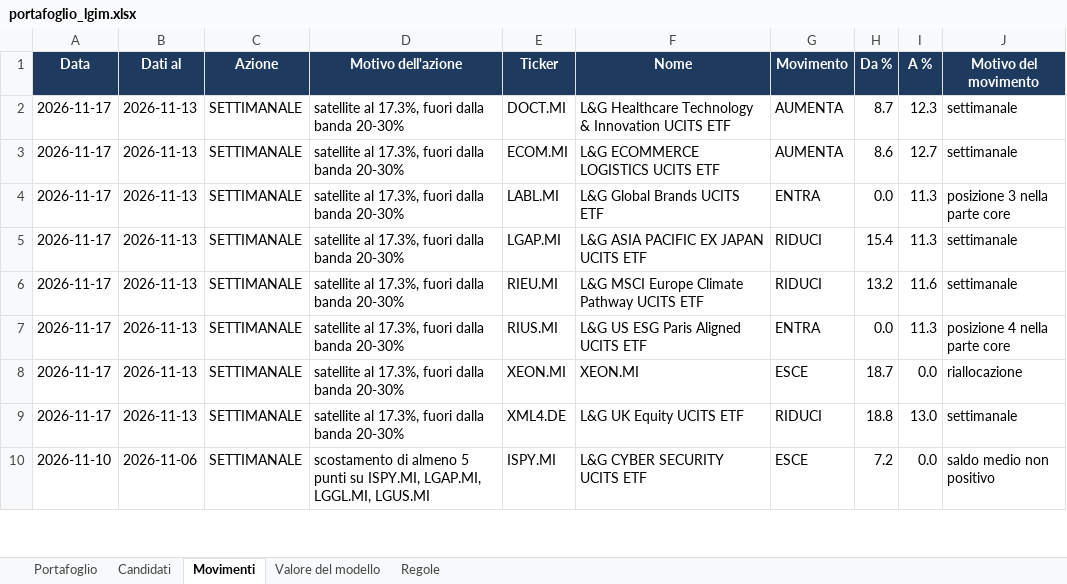
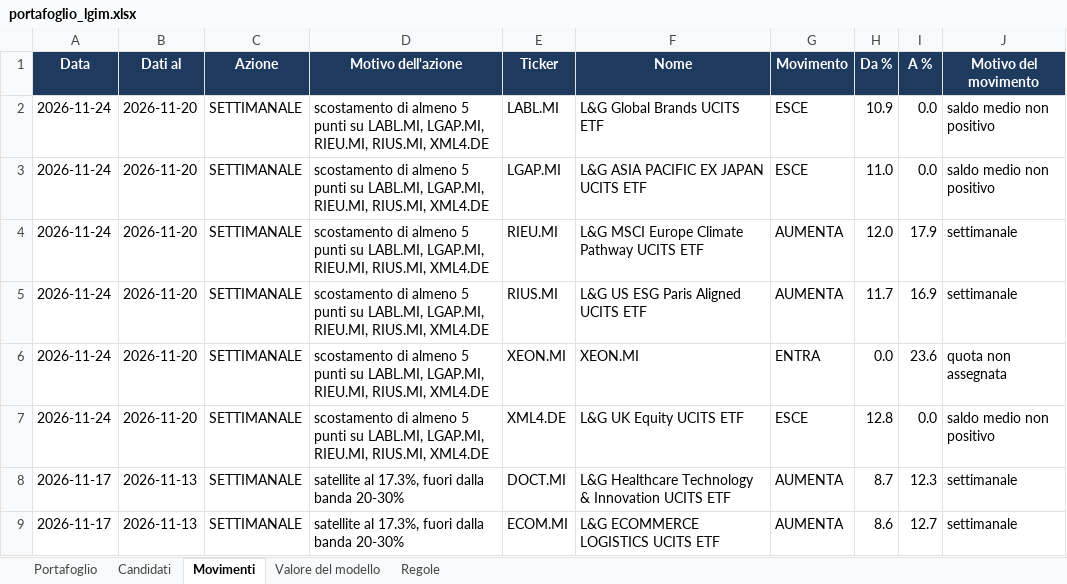
Before and after one commit to Giorgiogoldoni/LGIM, an Excel workbook: data/portafoglio_lgim.xlsx, sheet Movimenti, drawn as a sheet; only a part is shown; the shorter side is filled out with more unchanged rows; values as stored, in another font and other column widths than the file's, no borders; the diff names each change by its address in the sheet, - before the commit and + after, or states it on an @@ line.

```diff
--- a/data/portafoglio_lgim.xlsx (sheet Movimenti)
+++ b/data/portafoglio_lgim.xlsx (sheet Movimenti)
+row 2: 2026-11-24 | 2026-11-20 | SETTIMANALE | scostamento di almeno 5 punti su LABL.MI, LGAP.MI, RIEU.MI, RIUS.MI, XML4.DE | LABL.MI | L&G Global Brands UCITS ETF | ESCE | 10.9 | 0.0 | saldo medio non positivo
+row 3: 2026-11-24 | 2026-11-20 | SETTIMANALE | scostamento di almeno 5 punti su LABL.MI, LGAP.MI, RIEU.MI, RIUS.MI, XML4.DE | LGAP.MI | L&G ASIA PACIFIC EX JAPAN UCITS ETF | ESCE | 11.0 | 0.0 | saldo medio non positivo
+row 4: 2026-11-24 | 2026-11-20 | SETTIMANALE | scostamento di almeno 5 punti su LABL.MI, LGAP.MI, RIEU.MI, RIUS.MI, XML4.DE | RIEU.MI | L&G MSCI Europe Climate Pathway UCITS ETF | AUMENTA | 12.0 | 17.9 | settimanale
+row 5: 2026-11-24 | 2026-11-20 | SETTIMANALE | scostamento di almeno 5 punti su LABL.MI, LGAP.MI, RIEU.MI, RIUS.MI, XML4.DE | RIUS.MI | L&G US ESG Paris Aligned UCITS ETF | AUMENTA | 11.7 | 16.9 | settimanale
+row 6: 2026-11-24 | 2026-11-20 | SETTIMANALE | scostamento di almeno 5 punti su LABL.MI, LGAP.MI, RIEU.MI, RIUS.MI, XML4.DE | XEON.MI | XEON.MI | ENTRA | 0.0 | 23.6 | quota non assegnata
+row 7: 2026-11-24 | 2026-11-20 | SETTIMANALE | scostamento di almeno 5 punti su LABL.MI, LGAP.MI, RIEU.MI, RIUS.MI, XML4.DE | XML4.DE | L&G UK Equity UCITS ETF | ESCE | 12.8 | 0.0 | saldo medio non positivo
```
Also changed, not shown: sheet Candidati, sheet Portafoglio, sheet Valore del modello, data/consigliato_lgim.xlsx, 5 other files.
